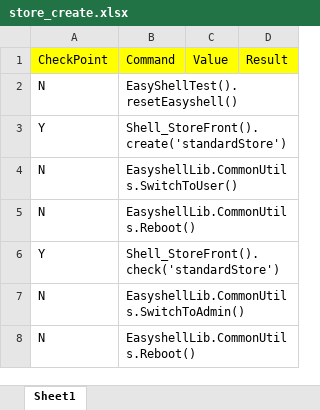
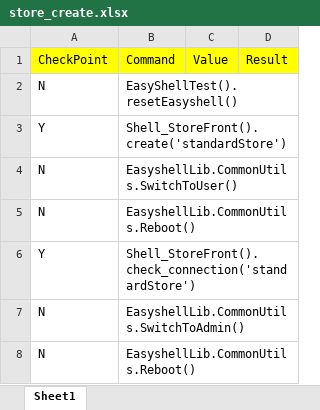
Before and after one commit to nettlay/HPEasyShell, an Excel workbook: Test_Suite/store_create.xlsx, sheet Sheet1, drawn as a sheet; values as stored, in another font and other column widths than the file's, no borders; the diff names each change by its address in the sheet, - before the commit and + after, or states it on an @@ line.

```diff
--- a/Test_Suite/store_create.xlsx (sheet Sheet1)
+++ b/Test_Suite/store_create.xlsx (sheet Sheet1)
-B6: Shell_StoreFront().check('standardStore')
+B6: Shell_StoreFront().check_connection('standardStore')
```
Also changed, not shown: Test_Suite/citrix_edit.xlsx, Test_Suite/rdp_edit.xlsx, 12 other files.
